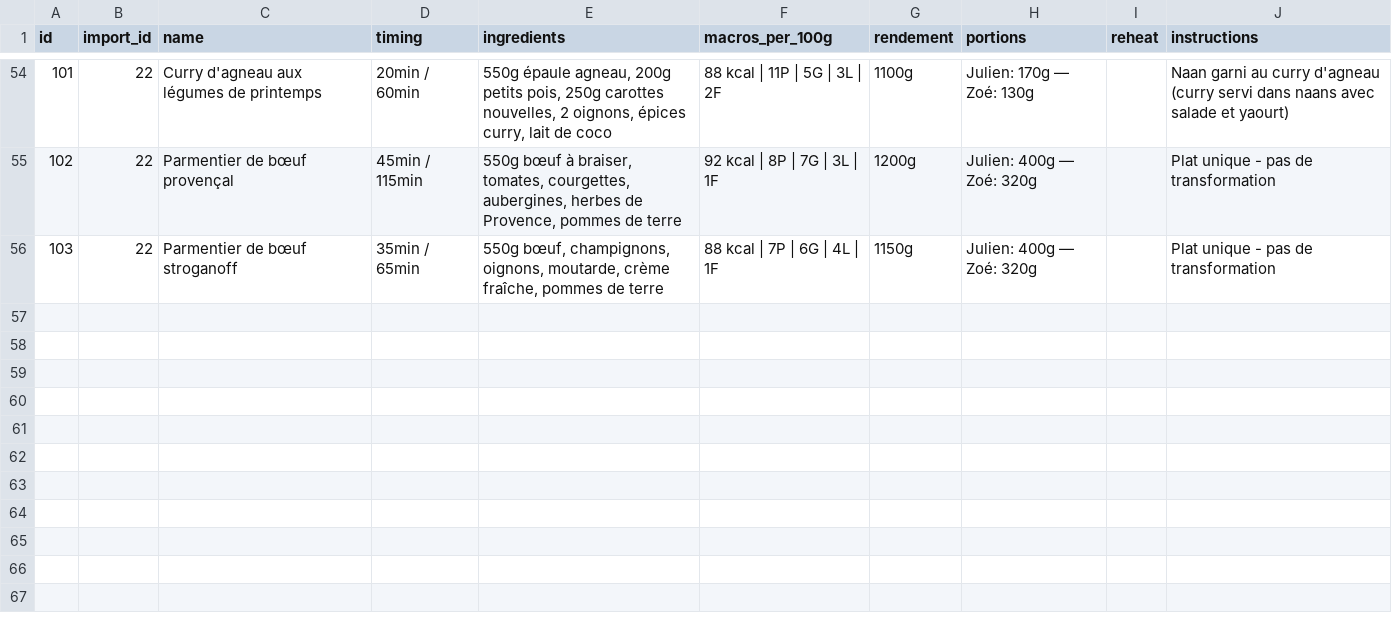
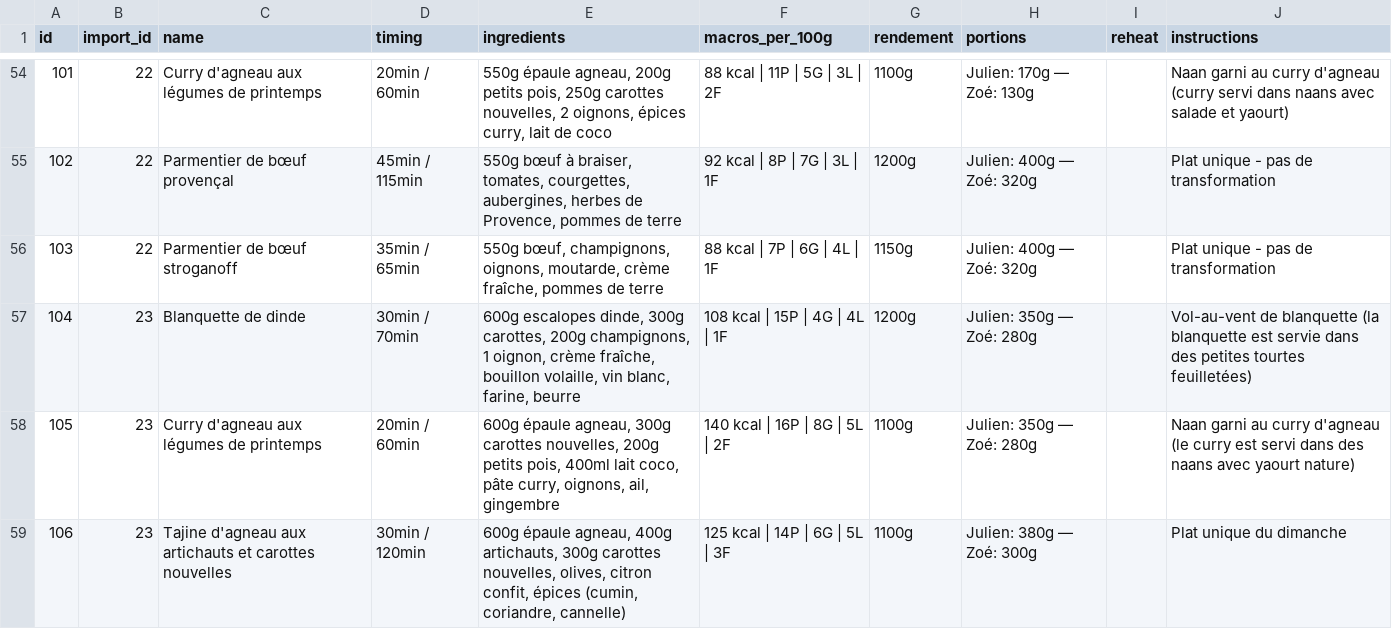
Before and after one commit to MiyasaKi09/garde-manger-app, a CSV file: supabase/exports/latest/csv/nutrition_plan_batch_recipes.csv, drawn as a sheet; only a part is shown, gaps mark what is left out.

```diff
--- a/supabase/exports/latest/csv/nutrition_plan_batch_recipes.csv
+++ b/supabase/exports/latest/csv/nutrition_plan_batch_recipes.csv
@@ -56 +56,4 @@ id,import_id,name,timing,ingredients,macros_per_100g,rendement,portions,reheat,i
 103,22,Parmentier de bœuf stroganoff,35min / 65min,"550g bœuf, champignons, oignons, moutarde, crème fraîche, pommes de terre",88 kcal | 7P | 6G | 4L | 1F,1150g,Julien: 400g — Zoé: 320g,,Plat unique - pas de transformation
+104,23,Blanquette de dinde,30min / 70min,"600g escalopes dinde, 300g carottes, 200g champignons, 1 oignon, crème fraîche, bouillon volaille, vin blanc, farine, beurre",108 kcal | 15P | 4G | 4L | 1F,1200g,Julien: 350g — Zoé: 280g,,Vol-au-vent de blanquette (la blanquette est servie dans des petites tourtes feuilletées)
+105,23,Curry d'agneau aux légumes de printemps,20min / 60min,"600g épaule agneau, 300g carottes nouvelles, 200g petits pois, 400ml lait coco, pâte curry, oignons, ail, gingembre",140 kcal | 16P | 8G | 5L | 2F,1100g,Julien: 350g — Zoé: 280g,,Naan garni au curry d'agneau (le curry est servi dans des naans avec yaourt nature)
+106,23,Tajine d'agneau aux artichauts et carottes nouvelles,30min / 120min,"600g épaule agneau, 400g artichauts, 300g carottes nouvelles, olives, citron confit, épices (cumin, coriandre, cannelle)",125 kcal | 14P | 6G | 5L | 3F,1100g,Julien: 380g — Zoé: 300g,,Plat unique du dimanche
```
Also changed, not shown: supabase/exports/latest/csv/nutrition_plan_daily_totals.csv, supabase/exports/latest/csv/nutrition_plan_prep_tasks.csv, 6 other files.
